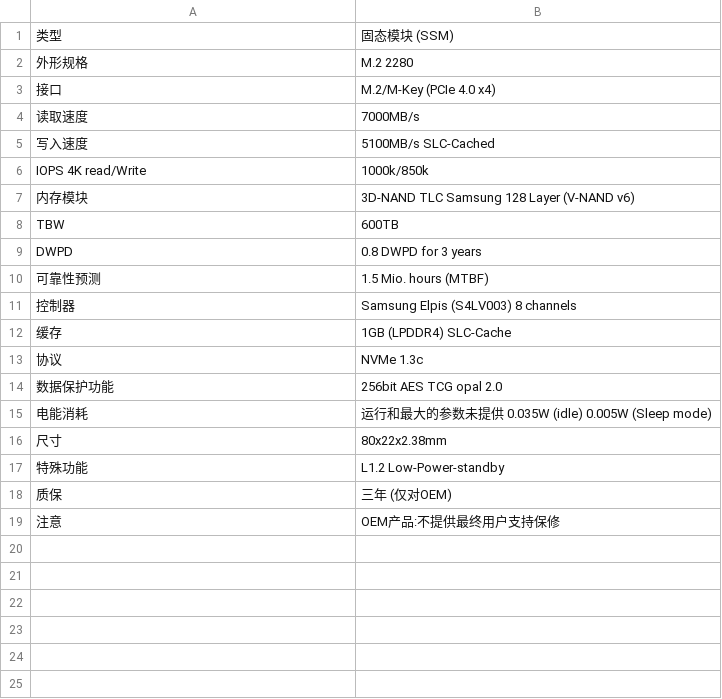
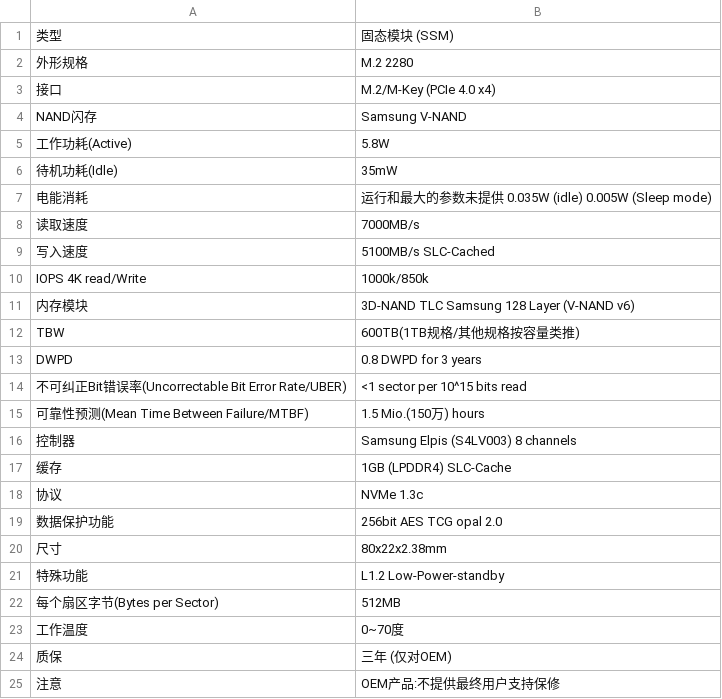
Before and after one commit to huataihuang/cloud-atlas, a CSV file: source/linux/storage/nvme/samsung_pm9a1/pm9a1_spec.csv, drawn as a sheet.

Commit message:
raspberry pi nvme storage

```diff
--- a/source/linux/storage/nvme/samsung_pm9a1/pm9a1_spec.csv
+++ b/source/linux/storage/nvme/samsung_pm9a1/pm9a1_spec.csv
@@ -3,2 +3,6 @@
 接口,M.2/M-Key (PCIe 4.0 x4)
+NAND闪存,Samsung V-NAND
+工作功耗(Active),5.8W
+待机功耗(Idle),35mW
+电能消耗,运行和最大的参数未提供 0.035W (idle) 0.005W (Sleep mode)
 读取速度,7000MB/s
@@ -7,5 +11,6 @@ IOPS 4K read/Write,1000k/850k
 内存模块,3D-NAND TLC Samsung 128 Layer (V-NAND v6)
-TBW,600TB
+TBW,600TB(1TB规格/其他规格按容量类推)
 DWPD,0.8 DWPD for 3 years
-可靠性预测,1.5 Mio. hours (MTBF)
+不可纠正Bit错误率(Uncorrectable Bit Error Rate/UBER),<1 sector per 10^15 bits read
+可靠性预测(Mean Time Between Failure/MTBF),1.5 Mio.(150万) hours
 控制器,Samsung Elpis (S4LV003) 8 channels
@@ -14,5 +19,6 @@ DWPD,0.8 DWPD for 3 years
 数据保护功能,256bit AES TCG opal 2.0
-电能消耗,运行和最大的参数未提供 0.035W (idle) 0.005W (Sleep mode)
 尺寸,80x22x2.38mm
 特殊功能,L1.2 Low-Power-standby
+每个扇区字节(Bytes per Sector),512MB
+工作温度,0~70度
 质保,三年 (仅对OEM)
```
Also changed, not shown: 15 other files.
